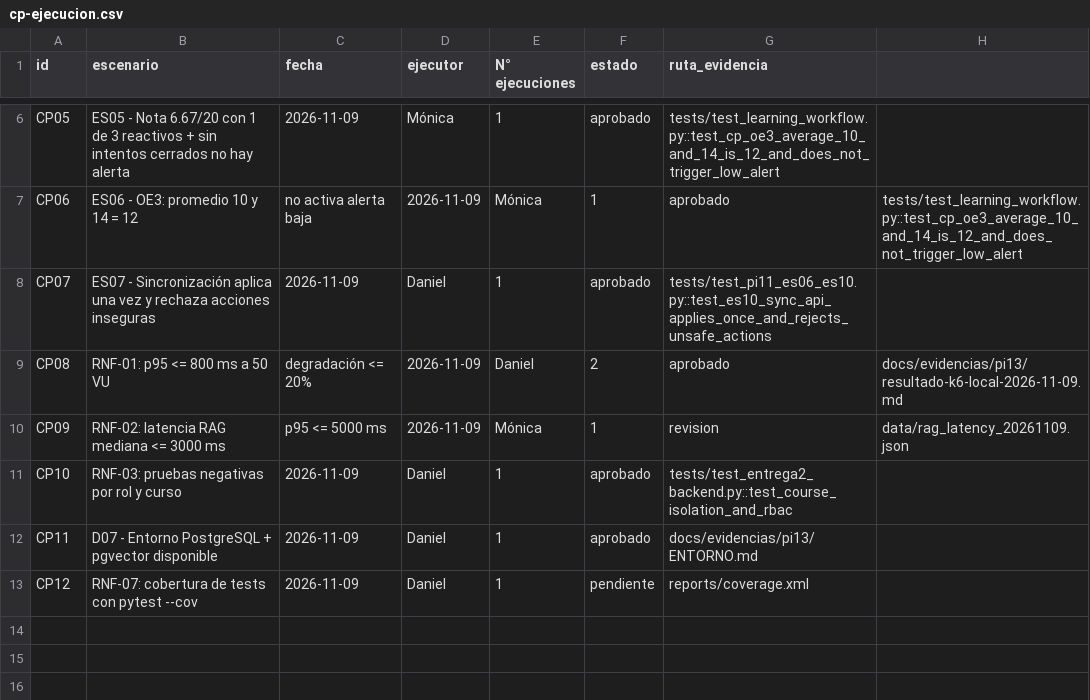
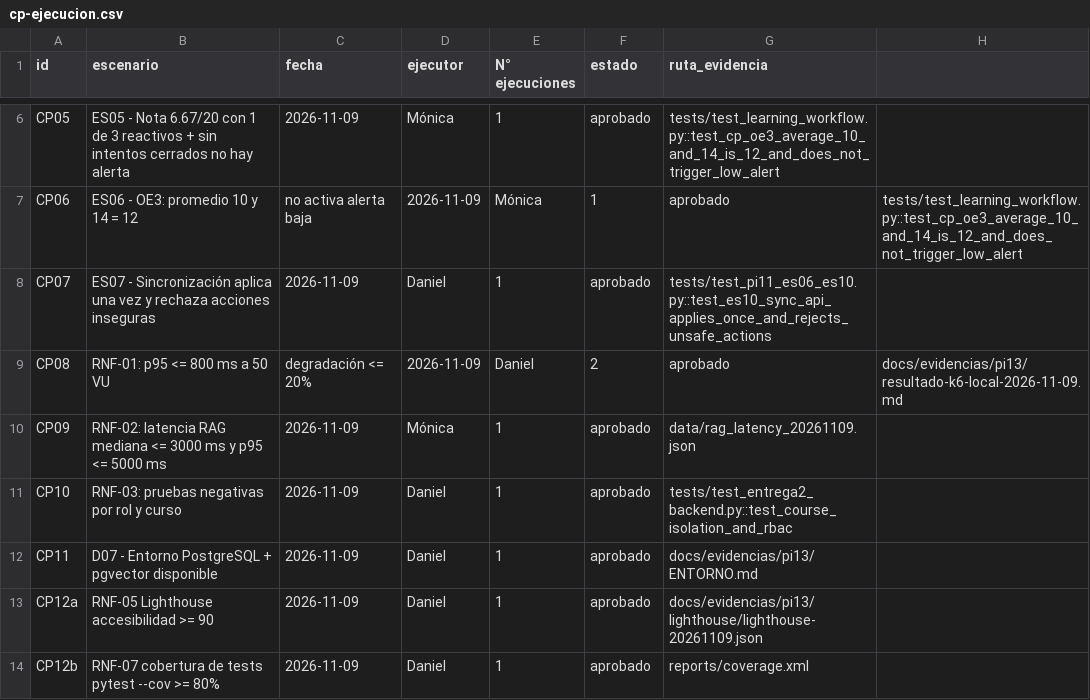
Before and after one commit to MonicaMNK/MONDA_PLATAFORMA, a CSV file: docs/evidencias/pi13/cp-ejecucion.csv, drawn as a sheet; only a part is shown, gaps mark what is left out.

```diff
--- a/docs/evidencias/pi13/cp-ejecucion.csv
+++ b/docs/evidencias/pi13/cp-ejecucion.csv
@@ -9,5 +9,6 @@ CP07,ES07 - Sincronización aplica una vez y rechaza acciones inseguras,2026-11-
 CP08,RNF-01: p95 <= 800 ms a 50 VU, degradación <= 20%,2026-11-09,Daniel,2,aprobado,docs/evidencias/pi13/resultado-k6-local-2026-11-09.md
-CP09,RNF-02: latencia RAG mediana <= 3000 ms, p95 <= 5000 ms,2026-11-09,Mónica,1,revision,data/rag_latency_20261109.json
+CP09,RNF-02: latencia RAG mediana <= 3000 ms y p95 <= 5000 ms,2026-11-09,Mónica,1,aprobado,data/rag_latency_20261109.json
 CP10,RNF-03: pruebas negativas por rol y curso,2026-11-09,Daniel,1,aprobado,tests/test_entrega2_backend.py::test_course_isolation_and_rbac
 CP11,D07 - Entorno PostgreSQL + pgvector disponible,2026-11-09,Daniel,1,aprobado,docs/evidencias/pi13/ENTORNO.md
-CP12,RNF-07: cobertura de tests con pytest --cov,2026-11-09,Daniel,1,pendiente,reports/coverage.xml
+CP12a,RNF-05 Lighthouse accesibilidad >= 90,2026-11-09,Daniel,1,aprobado,docs/evidencias/pi13/lighthouse/lighthouse-20261109.json
+CP12b,RNF-07 cobertura de tests pytest --cov >= 80%,2026-11-09,Daniel,1,aprobado,reports/coverage.xml
```
Also changed, not shown: data/usuarios/sus_respuestas.csv, docs/evidencias/pi13/trazabilidad.csv, 14 other files.
